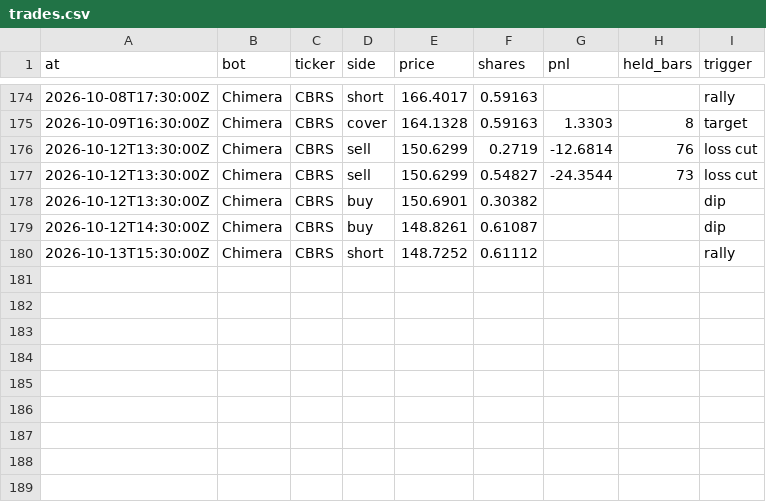
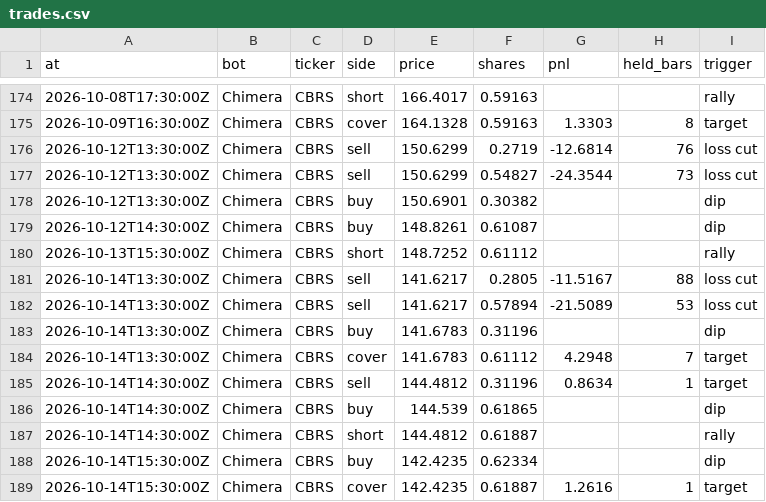
Before and after one commit to BlackEagleFin/Chimera-vs-Hold, a CSV file: trades.csv, drawn as a sheet; only a part is shown, gaps mark what is left out.

```diff
--- a/trades.csv
+++ b/trades.csv
@@ -180 +180,10 @@ at,bot,ticker,side,price,shares,pnl,held_bars,trigger
 2026-10-13T15:30:00Z,Chimera,CBRS,short,148.7252,0.61112,,,rally
+2026-10-14T13:30:00Z,Chimera,CBRS,sell,141.6217,0.2805,-11.5167,88,loss cut
+2026-10-14T13:30:00Z,Chimera,CBRS,sell,141.6217,0.57894,-21.5089,53,loss cut
+2026-10-14T13:30:00Z,Chimera,CBRS,buy,141.6783,0.31196,,,dip
+2026-10-14T13:30:00Z,Chimera,CBRS,cover,141.6783,0.61112,4.2948,7,target
+2026-10-14T14:30:00Z,Chimera,CBRS,sell,144.4812,0.31196,0.8634,1,target
+2026-10-14T14:30:00Z,Chimera,CBRS,buy,144.539,0.61865,,,dip
+2026-10-14T14:30:00Z,Chimera,CBRS,short,144.4812,0.61887,,,rally
+2026-10-14T15:30:00Z,Chimera,CBRS,buy,142.4235,0.62334,,,dip
+2026-10-14T15:30:00Z,Chimera,CBRS,cover,142.4235,0.61887,1.2616,1,target
```
Also changed, not shown: 2 other files.
